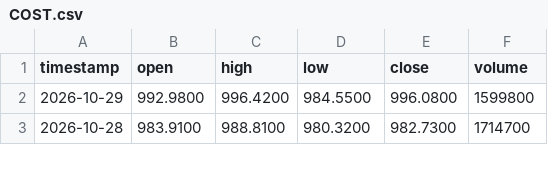
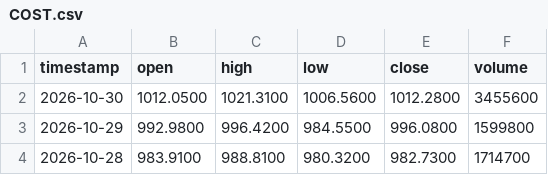
Before and after one commit to gab00/lehrgeld-kurse, a CSV file: data/COST.csv, drawn as a sheet; only a part is shown; the diff names each change by its address in the sheet, - before the commit and + after, or states it on an @@ line.

```diff
--- a/data/COST.csv
+++ b/data/COST.csv
+row 2: 2026-10-30 | 1012.0500 | 1021.3100 | 1006.5600 | 1012.2800 | 3455600
```
Also changed, not shown: data/AAPL.csv, data/AMAT.csv, 28 other files.
